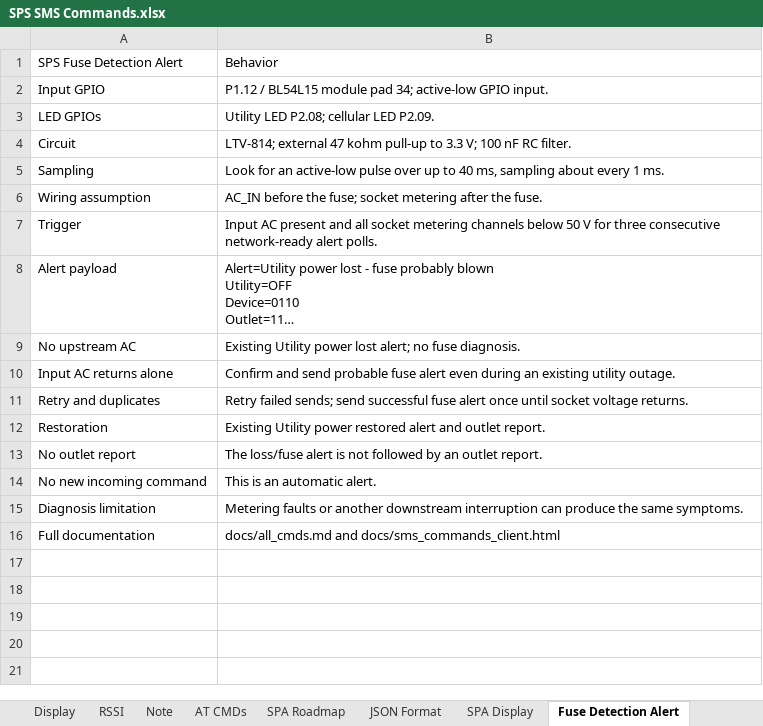
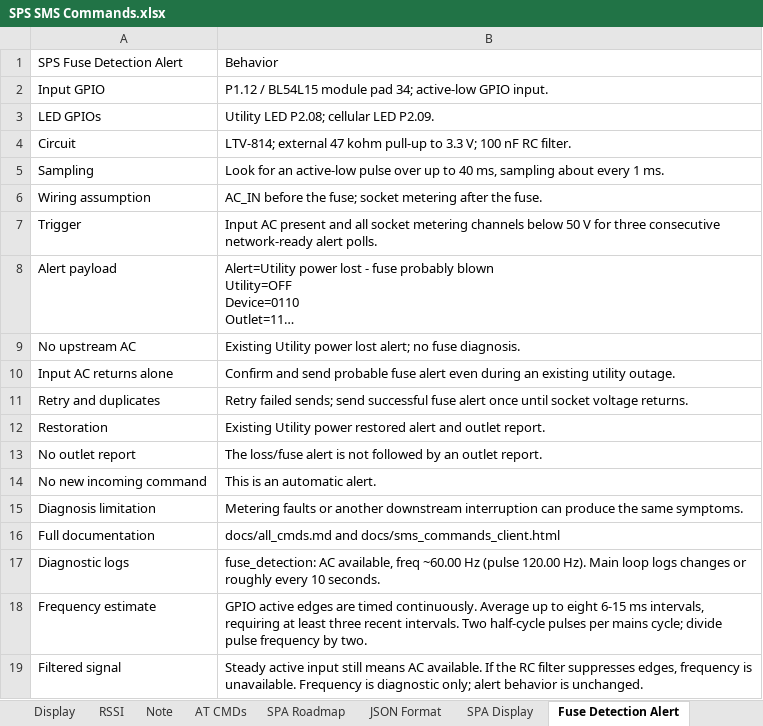
Before and after one commit to haseebzaib/smart_power_socket, an Excel workbook: docs/SPS SMS Commands.xlsx, sheet Fuse Detection Alert, drawn as a sheet; long unchanged cells end in …; values as stored, in another font and other column widths than the file's, no borders; the diff names each change by its address in the sheet, - before the commit and + after, or states it on an @@ line.

```diff
--- a/docs/SPS SMS Commands.xlsx (sheet Fuse Detection Alert)
+++ b/docs/SPS SMS Commands.xlsx (sheet Fuse Detection Alert)
+row 17: Diagnostic logs | fuse_detection: AC available, freq ~60.00 Hz (pulse 120.00 Hz). Main loop logs changes or roughly every 10 seconds.
+row 18: Frequency estimate | GPIO active edges are timed continuously. Average up to eight 6-15 ms intervals, requiring at least three recent intervals. Two half-cycle pulses per mains cycle; divide pulse frequency by two.
+row 19: Filtered signal | Steady active input still means AC available. If the RC filter suppresses edges, frequency is unavailable. Frequency is diagnostic only; alert behavior is unchanged.
```
Also changed, not shown: sheet GetCellularInfo, 12 other files.
